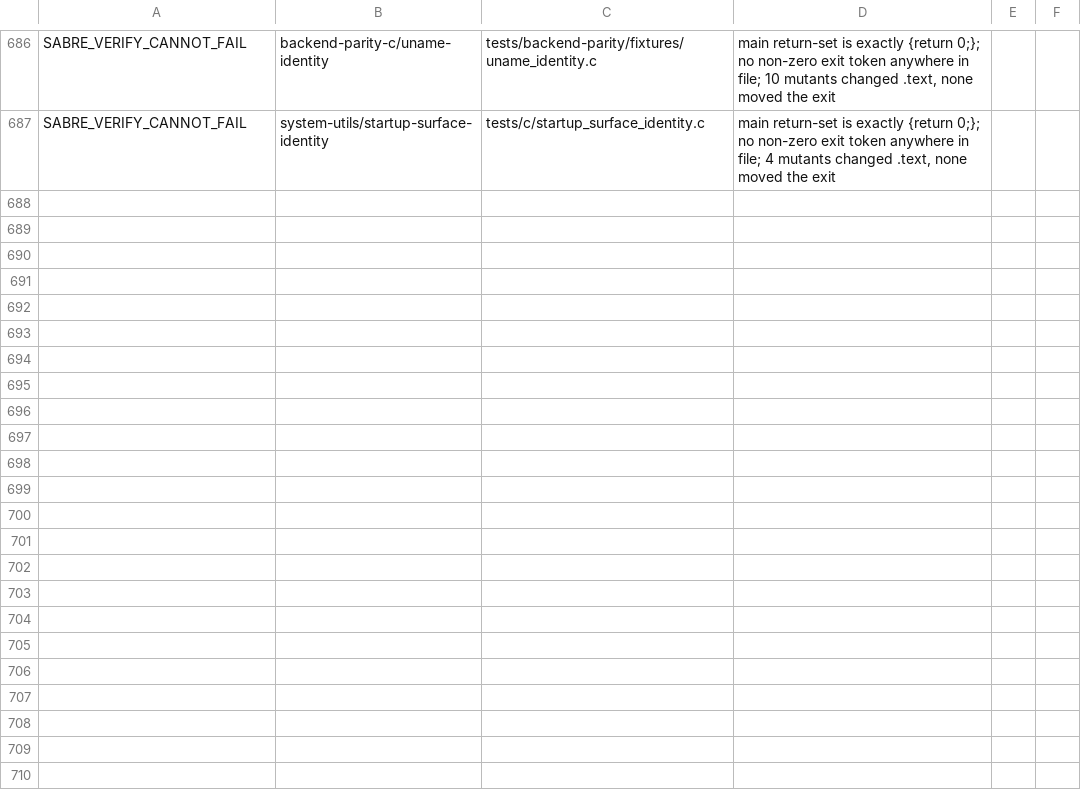
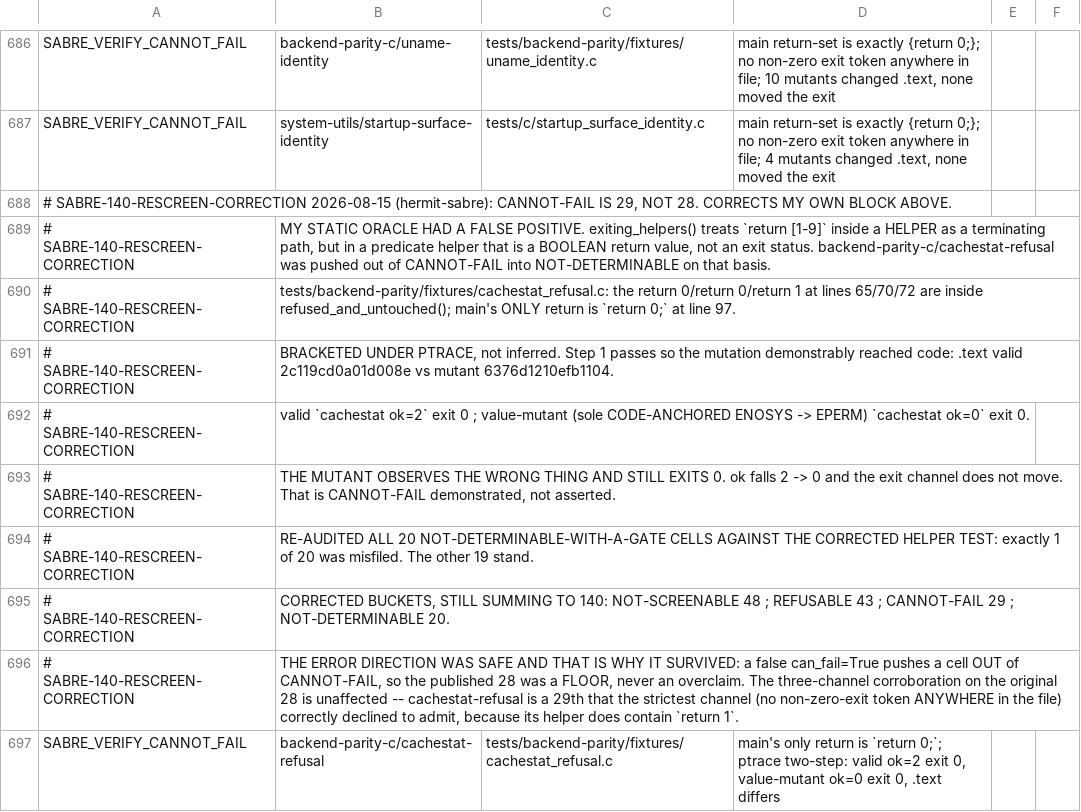
Before and after one commit to rrnewton/reverie, a TSV file: ai_docs/LITEINST_EXIT_GATING_SCREEN_20260815.tsv, drawn as a sheet; only a part is shown, gaps mark what is left out.

Commit message:
[hermit2, hermit-sabre, unresolved, devbig030, role=impl] Correct the sabre rescreen: CANNOT-FAIL is 29, not 28
My static oracle counted `return [1-9]` inside a predicate helper as a
terminating path, when it is a boolean return value. That pushed
cachestat-refusal out of CANNOT-FAIL. Bracketed under ptrace: valid
`cachestat ok=2` exit 0; value-mutant `cachestat ok=0` exit 0, with .text
differing so the mutation demonstrably reached code.

Re-audited all 20 NOT-DETERMINABLE-with-a-gate cells; exactly 1 was misfiled.
The error direction was safe: a false can_fail=True can only push a cell OUT
of CANNOT-FAIL, so the published 28 was a floor.

[impl agent, claude-opus-5] [hermit2, devbig030]

```diff
--- a/ai_docs/LITEINST_EXIT_GATING_SCREEN_20260815.tsv
+++ b/ai_docs/LITEINST_EXIT_GATING_SCREEN_20260815.tsv
@@ -687 +687,11 @@ SABRE_VERIFY_CANNOT_FAIL	backend-parity-c/uname-identity	tests/backend-parity/fi
 SABRE_VERIFY_CANNOT_FAIL	system-utils/startup-surface-identity	tests/c/startup_surface_identity.c	main return-set is exactly {return 0;}; no non-zero exit token anywhere in file; 4 mutants changed .text, none moved the exit
+# SABRE-140-RESCREEN-CORRECTION 2026-08-15 (hermit-sabre): CANNOT-FAIL IS 29, NOT 28. CORRECTS MY OWN BLOCK ABOVE.
+# SABRE-140-RESCREEN-CORRECTION	MY STATIC ORACLE HAD A FALSE POSITIVE. exiting_helpers() treats `return [1-9]` inside a HELPER as a terminating path, but in a predicate helper that is a BOOLEAN return value, not an exit status. backend-parity-c/cachestat-refusal was pushed out of CANNOT-FAIL into NOT-DETERMINABLE on that basis.
+# SABRE-140-RESCREEN-CORRECTION	  tests/backend-parity/fixtures/cachestat_refusal.c: the return 0/return 0/return 1 at lines 65/70/72 are inside refused_and_untouched(); main's ONLY return is `return 0;` at line 97.
+# SABRE-140-RESCREEN-CORRECTION	BRACKETED UNDER PTRACE, not inferred. Step 1 passes so the mutation demonstrably reached code: .text valid 2c119cd0a01d008e vs mutant 6376d1210efb1104.
+# SABRE-140-RESCREEN-CORRECTION	  valid  `cachestat ok=2` exit 0 ; value-mutant (sole CODE-ANCHORED ENOSYS -> EPERM) `cachestat ok=0` exit 0.
+# SABRE-140-RESCREEN-CORRECTION	  THE MUTANT OBSERVES THE WRONG THING AND STILL EXITS 0. ok falls 2 -> 0 and the exit channel does not move. That is CANNOT-FAIL demonstrated, not asserted.
+# SABRE-140-RESCREEN-CORRECTION	RE-AUDITED ALL 20 NOT-DETERMINABLE-WITH-A-GATE CELLS AGAINST THE CORRECTED HELPER TEST: exactly 1 of 20 was misfiled. The other 19 stand.
+# SABRE-140-RESCREEN-CORRECTION	CORRECTED BUCKETS, STILL SUMMING TO 140: NOT-SCREENABLE 48 ; REFUSABLE 43 ; CANNOT-FAIL 29 ; NOT-DETERMINABLE 20.
+# SABRE-140-RESCREEN-CORRECTION	THE ERROR DIRECTION WAS SAFE AND THAT IS WHY IT SURVIVED: a false can_fail=True pushes a cell OUT of CANNOT-FAIL, so the published 28 was a FLOOR, never an overclaim. The three-channel corroboration on the original 28 is unaffected -- cachestat-refusal is a 29th that the strictest channel (no non-zero-exit token ANYWHERE in the file) correctly declined to admit, because its helper does contain `return 1`.
+SABRE_VERIFY_CANNOT_FAIL	backend-parity-c/cachestat-refusal	tests/backend-parity/fixtures/cachestat_refusal.c	main's only return is `return 0;`; ptrace two-step: valid ok=2 exit 0, value-mutant ok=0 exit 0, .text differs
```
